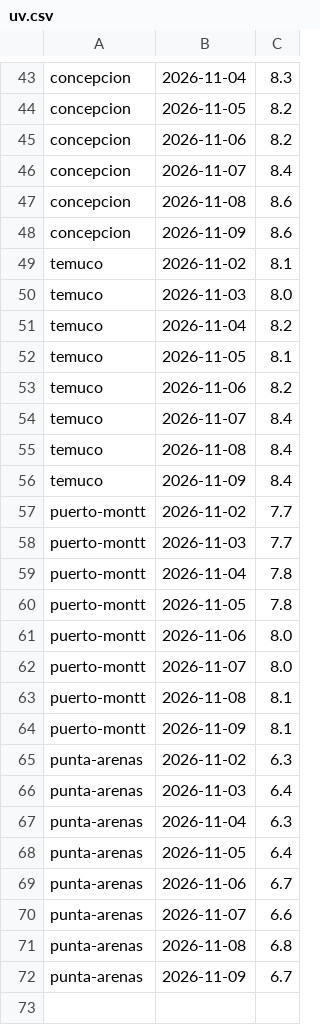
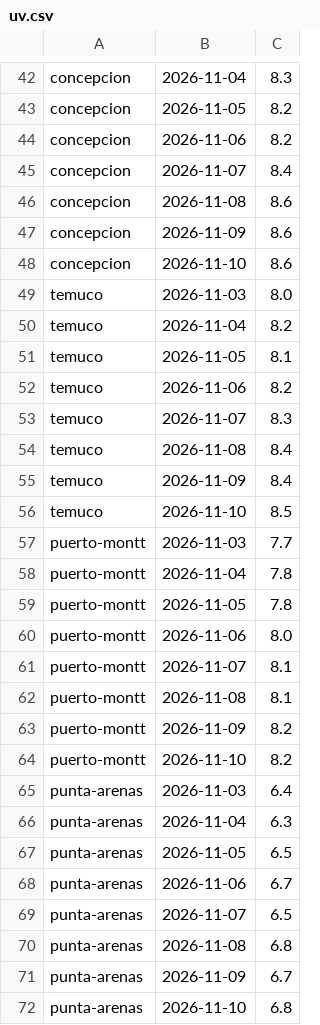
Before and after one commit to germanperey/cofrade-datos, a CSV file: datos/uv.csv, drawn as a sheet; only a part is shown, gaps mark what is left out; the diff covers the shown part only.

```diff
--- a/datos/uv.csv
+++ b/datos/uv.csv
@@ -48,3 +47,3 @@ concepcion,2026-11-08,8.6
 concepcion,2026-11-09,8.6
-temuco,2026-11-02,8.1
+concepcion,2026-11-10,8.6
 temuco,2026-11-03,8.0
@@ -53,6 +52,6 @@ temuco,2026-11-05,8.1
 temuco,2026-11-06,8.2
-temuco,2026-11-07,8.4
+temuco,2026-11-07,8.3
 temuco,2026-11-08,8.4
 temuco,2026-11-09,8.4
-puerto-montt,2026-11-02,7.7
+temuco,2026-11-10,8.5
 puerto-montt,2026-11-03,7.7
@@ -61,12 +60,13 @@ puerto-montt,2026-11-05,7.8
 puerto-montt,2026-11-06,8.0
-puerto-montt,2026-11-07,8.0
+puerto-montt,2026-11-07,8.1
 puerto-montt,2026-11-08,8.1
-puerto-montt,2026-11-09,8.1
-punta-arenas,2026-11-02,6.3
+puerto-montt,2026-11-09,8.2
+puerto-montt,2026-11-10,8.2
 punta-arenas,2026-11-03,6.4
 punta-arenas,2026-11-04,6.3
-punta-arenas,2026-11-05,6.4
+punta-arenas,2026-11-05,6.5
 punta-arenas,2026-11-06,6.7
-punta-arenas,2026-11-07,6.6
+punta-arenas,2026-11-07,6.5
 punta-arenas,2026-11-08,6.8
 punta-arenas,2026-11-09,6.7
+punta-arenas,2026-11-10,6.8
```
Also changed, not shown: 5 added rows, 6 removed rows and 5 edited cells elsewhere in this file, 18 other files.
